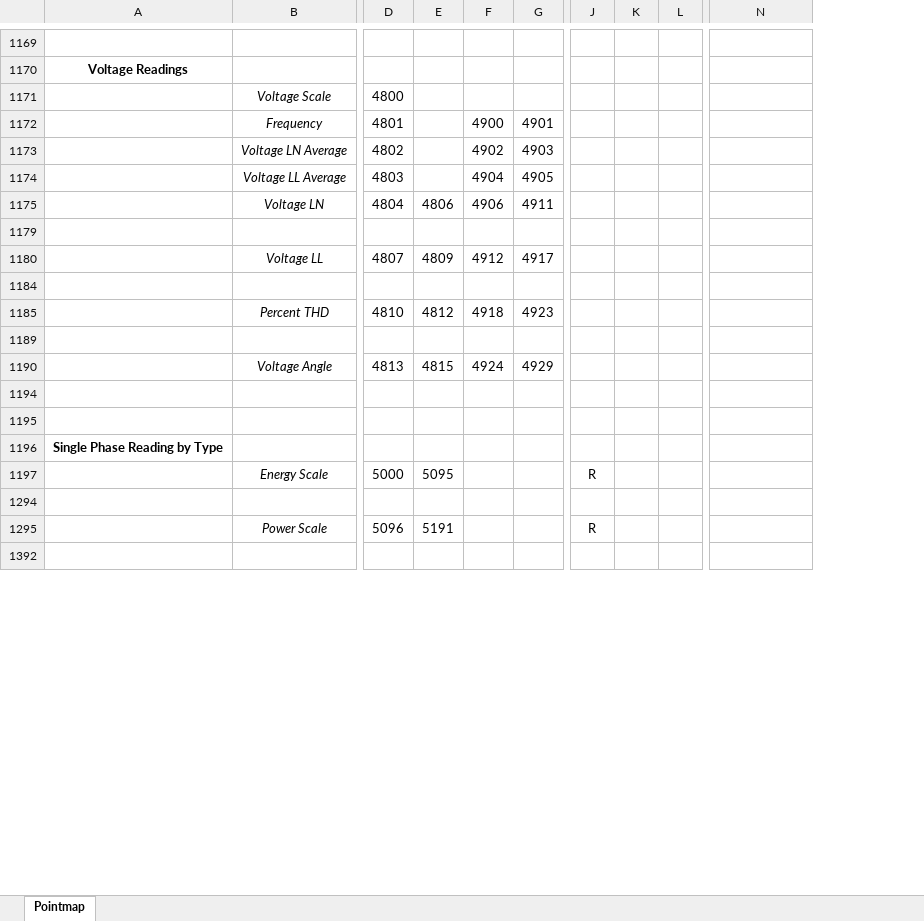
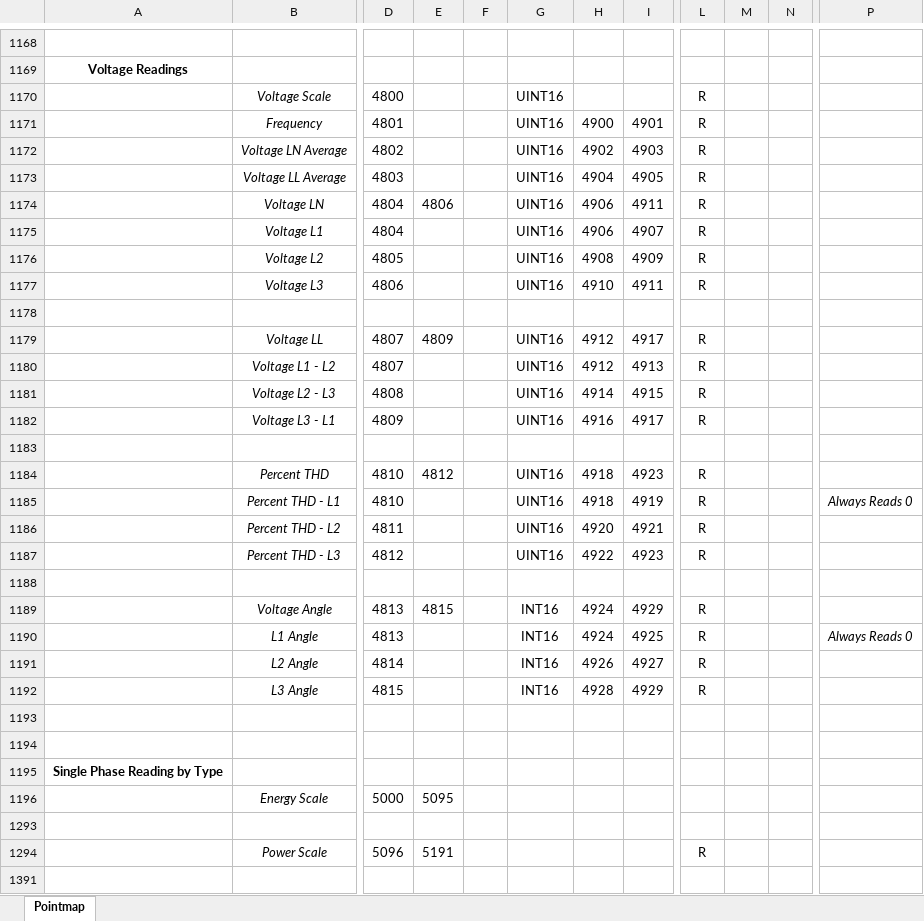
Before and after one commit to IncuSense/PublicDocuments, an Excel workbook: Modbus Pointmap/Incusense_Pointmap.xlsx, sheet Pointmap, drawn as a sheet; only a part is shown, gaps mark what is left out; values as stored, in another font and other column widths than the file's, no borders; removed rows and columns are numbered as before the commit, all else as after; rows hold the shown columns only; the diff covers the shown part only; the diff names each change by its address in the sheet, - before the commit and + after, or states it on an @@ line.

Commit message:
Update Incusense_Pointmap.xlsx

```diff
--- a/Modbus Pointmap/Incusense_Pointmap.xlsx (sheet Pointmap)
+++ b/Modbus Pointmap/Incusense_Pointmap.xlsx (sheet Pointmap)
+column F, empty
+column G, rows 1170-1174: all UINT16; row 1179: UINT16; row 1184: UINT16; row 1189: INT16
-column K, empty
-column L, empty
+column M, empty
+column N, empty
-L1170:L1174: (empty)
+L1170:L1174: R
+row 1175:  | Voltage L1 | 4804 |  |  | UINT16 | 4906 | 4907 | R
+row 1176:  | Voltage L2 | 4805 |  |  | UINT16 | 4908 | 4909 | R
+row 1177:  | Voltage L3 | 4806 |  |  | UINT16 | 4910 | 4911 | R
-L1179: (empty)
+L1179: R
+row 1180:  | Voltage L1 - L2 | 4807 |  |  | UINT16 | 4912 | 4913 | R
+row 1181:  | Voltage L2 - L3 | 4808 |  |  | UINT16 | 4914 | 4915 | R
+row 1182:  | Voltage L3 - L1 | 4809 |  |  | UINT16 | 4916 | 4917 | R
-L1184: (empty)
+L1184: R
+row 1185:  | Percent THD - L1 | 4810 |  |  | UINT16 | 4918 | 4919 | R |  |  | Always Reads 0
+row 1186:  | Percent THD - L2 | 4811 |  |  | UINT16 | 4920 | 4921 | R
+row 1187:  | Percent THD - L3 | 4812 |  |  | UINT16 | 4922 | 4923 | R
-L1189: (empty)
+L1189: R
+row 1190:  | L1 Angle | 4813 |  |  | INT16 | 4924 | 4925 | R |  |  | Always Reads 0
+row 1191:  | L2 Angle | 4814 |  |  | INT16 | 4926 | 4927 | R
+row 1192:  | L3 Angle | 4815 |  |  | INT16 | 4928 | 4929 | R
-L1196: R
+L1196: (empty)
```
Also changed, not shown: 5 added rows, 1 removed row, 35 hidden or unhidden rows, 84 edited cells and cell formats elsewhere in this sheet, formulas that keep their value, hidden cells.
